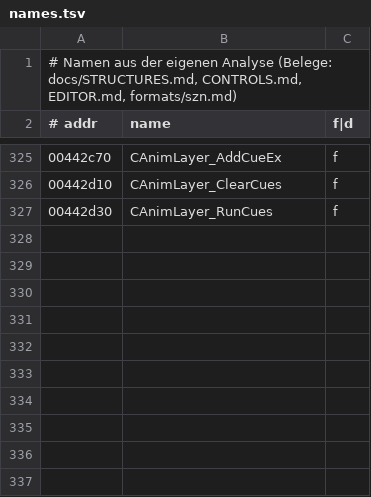
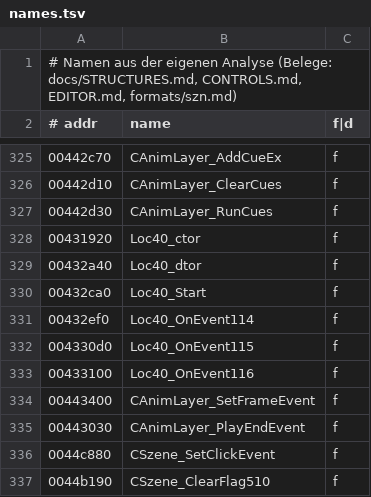
Before and after one commit to Taktloss/RentaHeroNativ, a TSV file: docs/symbols/names.tsv, drawn as a sheet; only a part is shown, gaps mark what is left out; the diff names each change by its address in the sheet, - before the commit and + after, or states it on an @@ line.

```diff
--- a/docs/symbols/names.tsv
+++ b/docs/symbols/names.tsv
+row 328: 00431920 | Loc40_ctor | f
+row 329: 00432a40 | Loc40_dtor | f
+row 330: 00432ca0 | Loc40_Start | f
+row 331: 00432ef0 | Loc40_OnEvent114 | f
+row 332: 004330d0 | Loc40_OnEvent115 | f
+row 333: 00433100 | Loc40_OnEvent116 | f
+row 334: 00443400 | CAnimLayer_SetFrameEvent | f
+row 335: 00443030 | CAnimLayer_PlayEndEvent | f
+row 336: 0044c880 | CSzene_SetClickEvent | f
+row 337: 0044b190 | CSzene_ClearFlag510 | f
```
Also changed, not shown: 2 other files.
